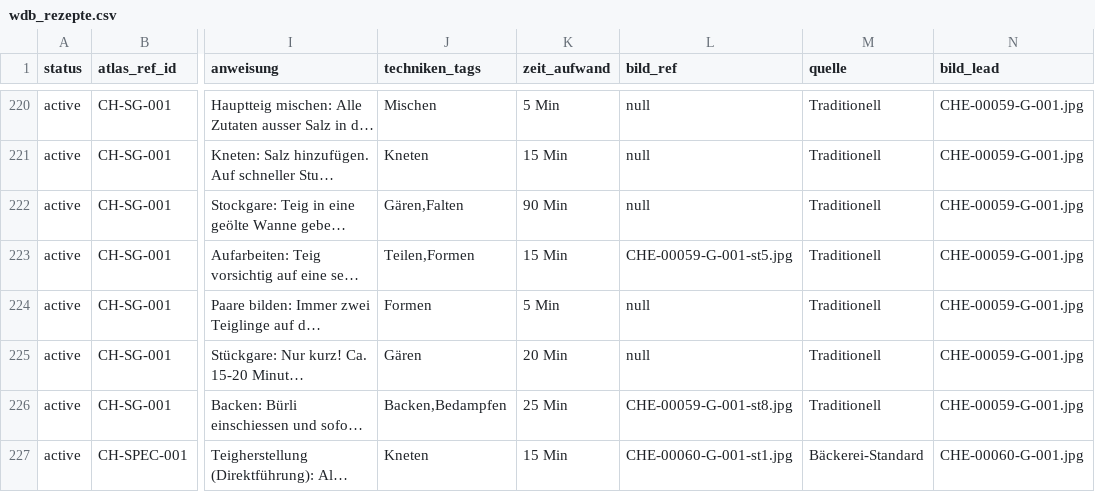
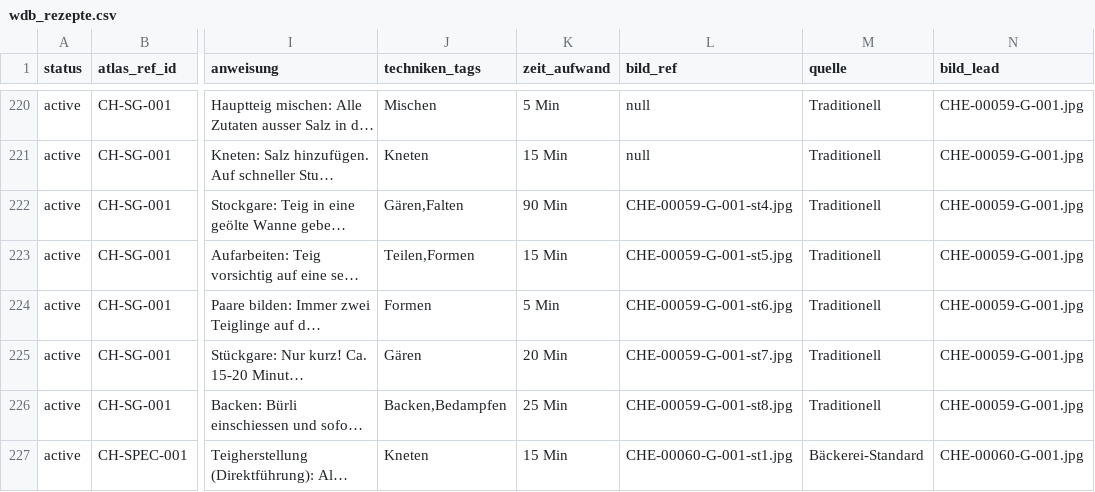
Before and after one commit to SimonNeunteufel/WeltDerBrote, a CSV file: assets/data/wdb_rezepte.csv, drawn as a sheet; only a part is shown, gaps mark what is left out; long unchanged cells end in …; the diff names each change by its address in the sheet, - before the commit and + after, or states it on an @@ line.

Commit message:
Update wdb_rezepte.csv

```diff
--- a/assets/data/wdb_rezepte.csv
+++ b/assets/data/wdb_rezepte.csv
-L222 (bild_ref): null
+L222 (bild_ref): CHE-00059-G-001-st4.jpg
-L224 (bild_ref): null
+L224 (bild_ref): CHE-00059-G-001-st6.jpg
-L225 (bild_ref): null
+L225 (bild_ref): CHE-00059-G-001-st7.jpg
```
